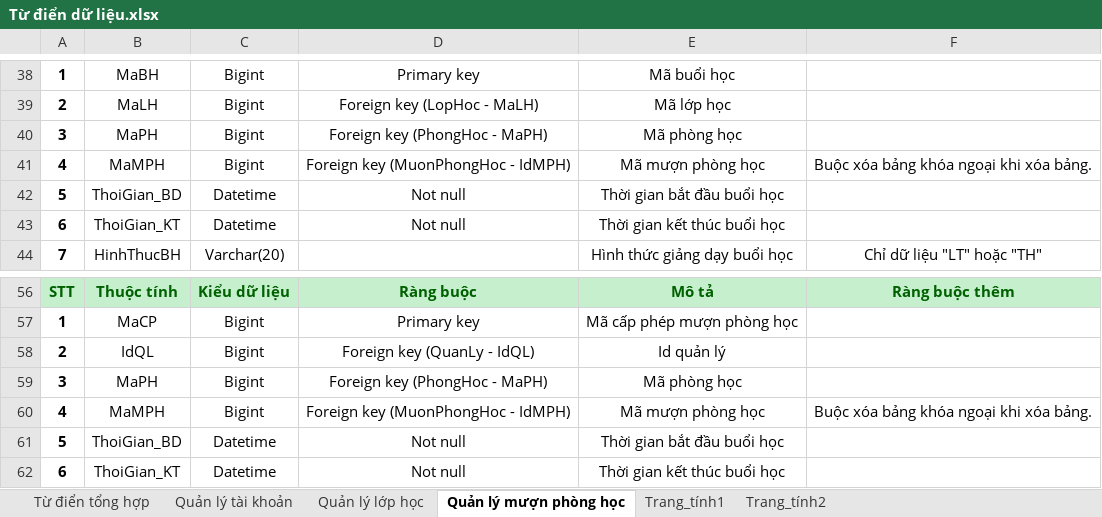
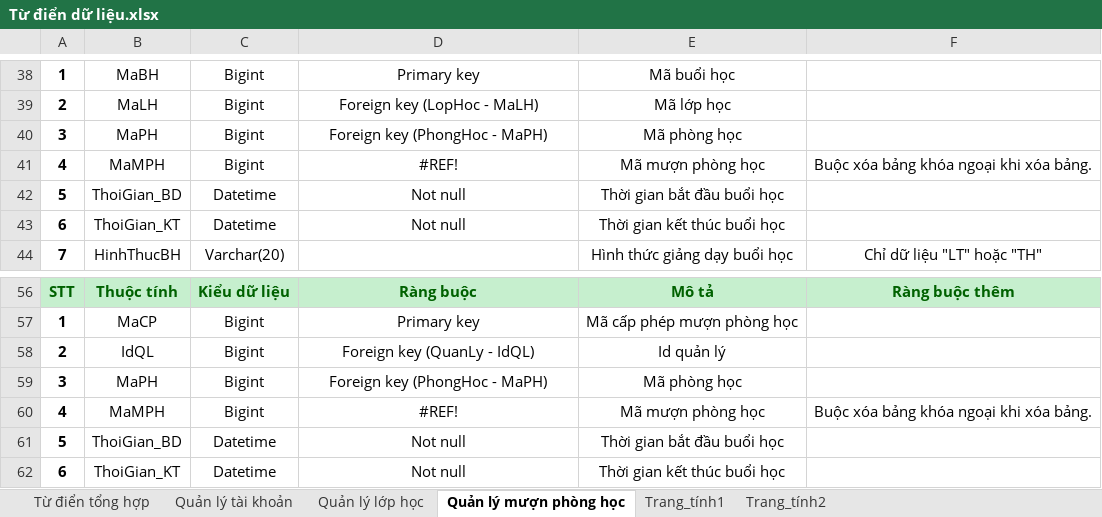
Before and after one commit to Chinhddemon/QlMuonPhongHoc, an Excel workbook: Từ điển dữ liệu.xlsx, sheet Quản lý mượn phòng học, drawn as a sheet; only a part is shown, gaps mark what is left out; values as stored, in another font and other column widths than the file's, no borders; the diff names each change by its address in the sheet, - before the commit and + after, or states it on an @@ line.

```diff
--- a/Từ điển dữ liệu.xlsx (sheet Quản lý mượn phòng học)
+++ b/Từ điển dữ liệu.xlsx (sheet Quản lý mượn phòng học)
-D41: Foreign key (MuonPhongHoc - IdMPH)
+D41: #REF!
-D60: Foreign key (MuonPhongHoc - IdMPH)
+D60: #REF!
```
Also changed, not shown: sheet Từ điển tổng hợp, sheet Quản lý lớp học, 28 other files.
